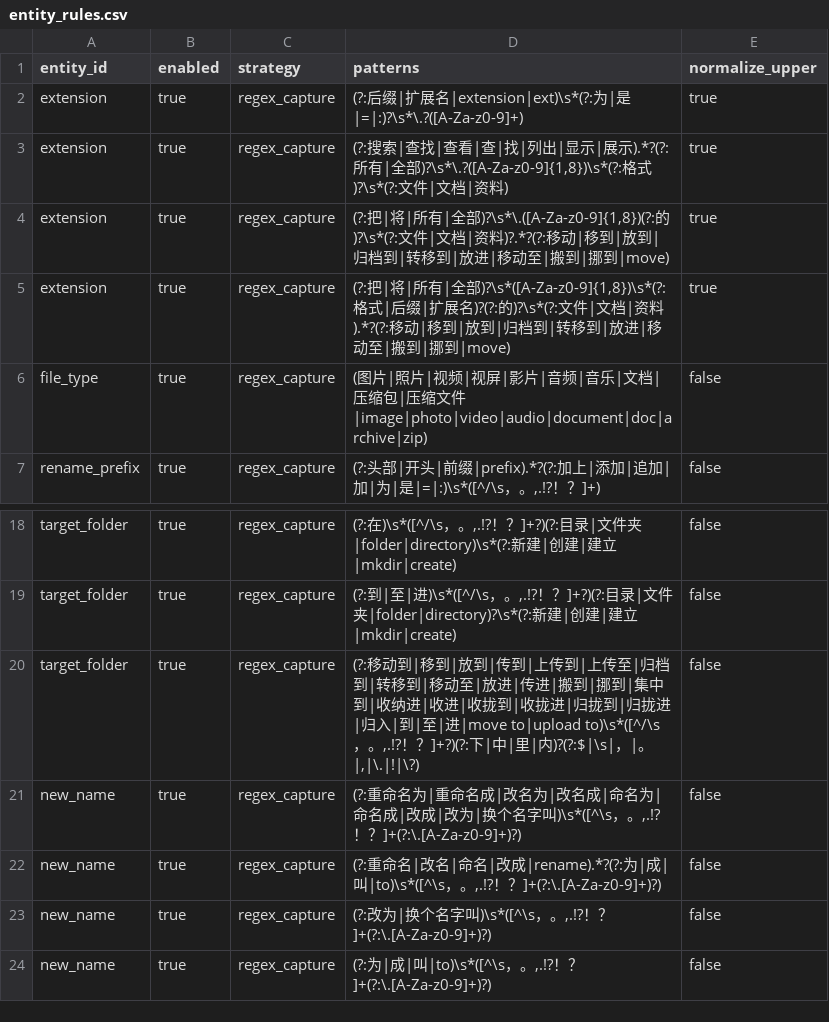
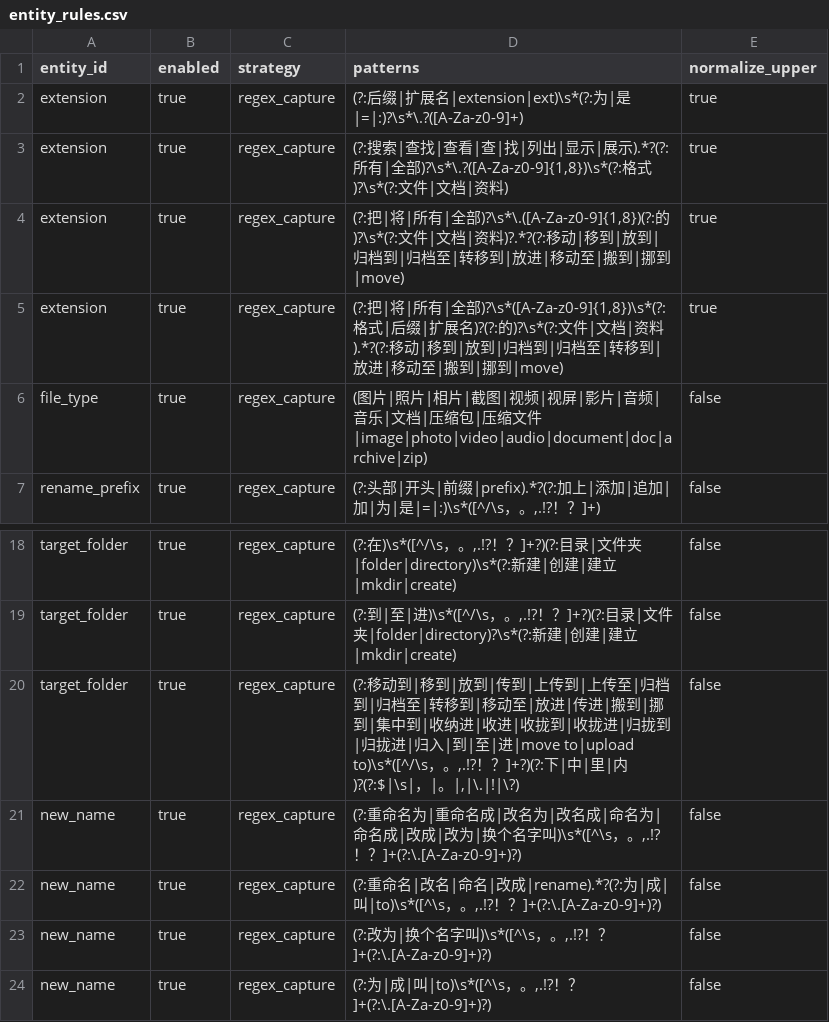
Before and after one commit to changdaobbz01/aliciaCloudStorage, a CSV file: rag/src/main/resources/rag/conversation/entity_rules.csv, drawn as a sheet; only a part is shown, gaps mark what is left out.

```diff
--- a/rag/src/main/resources/rag/conversation/entity_rules.csv
+++ b/rag/src/main/resources/rag/conversation/entity_rules.csv
@@ -3,5 +3,5 @@ extension,true,regex_capture,"(?:后缀|扩展名|extension|ext)\s*(?:为|是|=|
 extension,true,regex_capture,"(?:搜索|查找|查看|查|找|列出|显示|展示).*?(?:所有|全部)?\s*\.?([A-Za-z0-9]{1,8})\s*(?:格式)?\s*(?:文件|文档|资料)",true
-extension,true,regex_capture,"(?:把|将|所有|全部)?\s*\.([A-Za-z0-9]{1,8})(?:的)?\s*(?:文件|文档|资料)?.*?(?:移动|移到|放到|归档到|转移到|放进|移动至|搬到|挪到|move)",true
-extension,true,regex_capture,"(?:把|将|所有|全部)?\s*([A-Za-z0-9]{1,8})\s*(?:格式|后缀|扩展名)?(?:的)?\s*(?:文件|文档|资料).*?(?:移动|移到|放到|归档到|转移到|放进|移动至|搬到|挪到|move)",true
-file_type,true,regex_capture,"(图片|照片|视频|视屏|影片|音频|音乐|文档|压缩包|压缩文件|image|photo|video|audio|document|doc|archive|zip)",false
+extension,true,regex_capture,"(?:把|将|所有|全部)?\s*\.([A-Za-z0-9]{1,8})(?:的)?\s*(?:文件|文档|资料)?.*?(?:移动|移到|放到|归档到|归档至|转移到|放进|移动至|搬到|挪到|move)",true
+extension,true,regex_capture,"(?:把|将|所有|全部)?\s*([A-Za-z0-9]{1,8})\s*(?:格式|后缀|扩展名)?(?:的)?\s*(?:文件|文档|资料).*?(?:移动|移到|放到|归档到|归档至|转移到|放进|移动至|搬到|挪到|move)",true
+file_type,true,regex_capture,"(图片|照片|相片|截图|视频|视屏|影片|音频|音乐|文档|压缩包|压缩文件|image|photo|video|audio|document|doc|archive|zip)",false
 rename_prefix,true,regex_capture,"(?:头部|开头|前缀|prefix).*?(?:加上|添加|追加|加|为|是|=|:)\s*([^/\s，。,.!?！？]+)",false
@@ -19,3 +19,3 @@ target_folder,true,regex_capture,"(?:在)\s*([^/\s，。,.!?！？]+?)(?:目录|
 target_folder,true,regex_capture,"(?:到|至|进)\s*([^/\s，。,.!?！？]+?)(?:目录|文件夹|folder|directory)?\s*(?:新建|创建|建立|mkdir|create)",false
-target_folder,true,regex_capture,"(?:移动到|移到|放到|传到|上传到|上传至|归档到|转移到|移动至|放进|传进|搬到|挪到|集中到|收纳进|收进|收拢到|收拢进|归拢到|归拢进|归入|到|至|进|move to|upload to)\s*([^/\s，。,.!?！？]+?)(?:下|中|里|内)?(?:$|\s|，|。|,|\.|!|\?)",false
+target_folder,true,regex_capture,"(?:移动到|移到|放到|传到|上传到|上传至|归档到|归档至|转移到|移动至|放进|传进|搬到|挪到|集中到|收纳进|收进|收拢到|收拢进|归拢到|归拢进|归入|到|至|进|move to|upload to)\s*([^/\s，。,.!?！？]+?)(?:下|中|里|内)?(?:$|\s|，|。|,|\.|!|\?)",false
 new_name,true,regex_capture,"(?:重命名为|重命名成|改名为|改名成|命名为|命名成|改成|改为|换个名字叫)\s*([^\s，。,.!?！？]+(?:\.[A-Za-z0-9]+)?)",false
```
Also changed, not shown: rag/src/main/resources/rag/conversation/intent_rules.csv, 10 other files.
